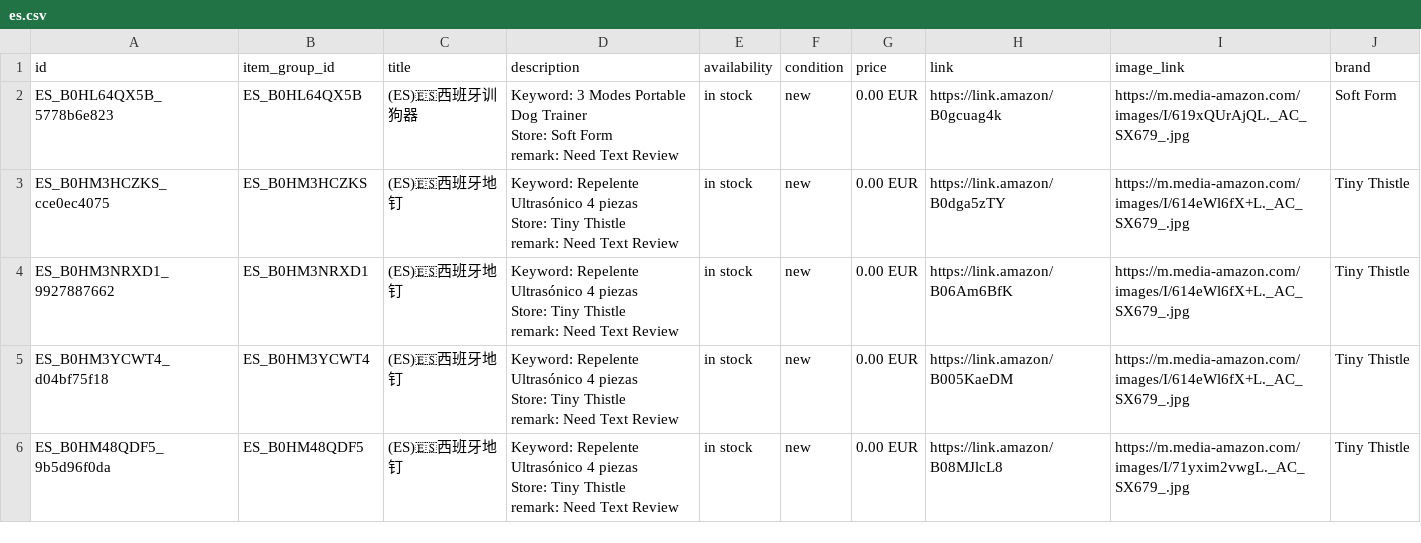
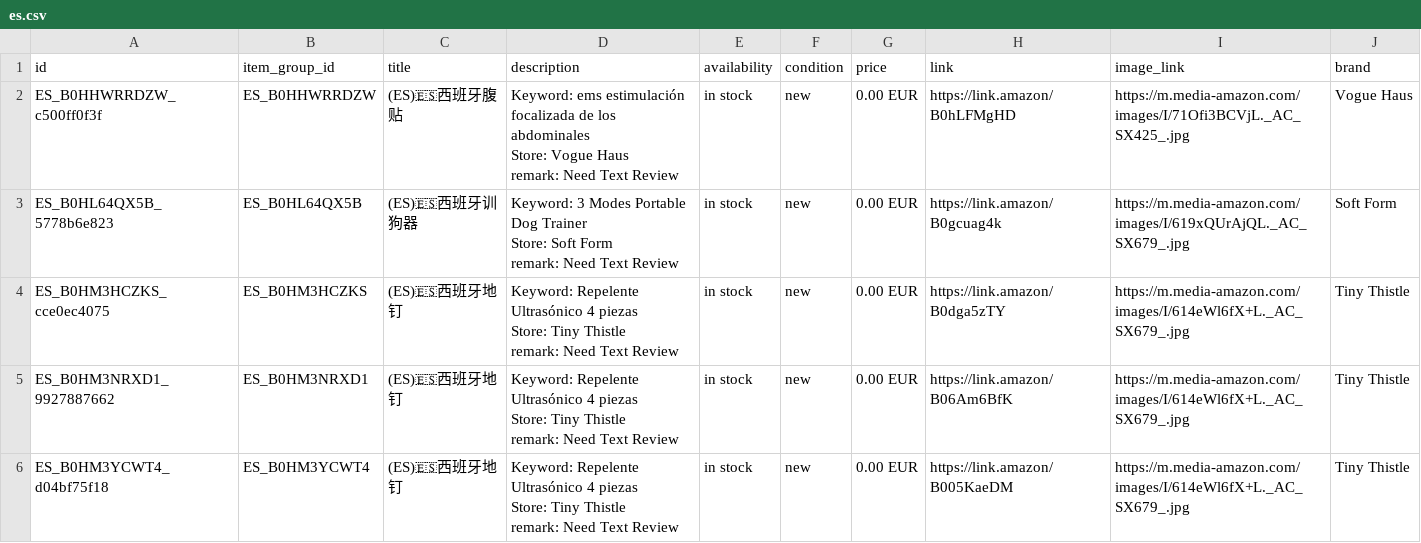
Before and after one commit to dalemy-1/wa-catalog-feed, a CSV file: docs/es.csv, drawn as a sheet; only a part is shown; the shorter side is filled out with more unchanged rows; ↵ is a line break in a cell; the diff names each change by its address in the sheet, - before the commit and + after, or states it on an @@ line.

```diff
--- a/docs/es.csv
+++ b/docs/es.csv
+row 2: ES_B0HHWRRDZW_c500ff0f3f | ES_B0HHWRRDZW | (ES)🇪🇸西班牙腹贴 | Keyword: ems estimulación focalizada de los abdominales ↵ Store: Vogue Haus ↵ remark: Need Text Review | in stock | new | 0.00 EUR | https://link.amazon/B0hLFMgHD | https://m.media-amazon.com/images/I/71Ofi3BCVjL._AC_SX425_.jpg | Vogue Haus
```
Also changed, not shown: docs/de.csv, docs/it.csv, 4 other files.
